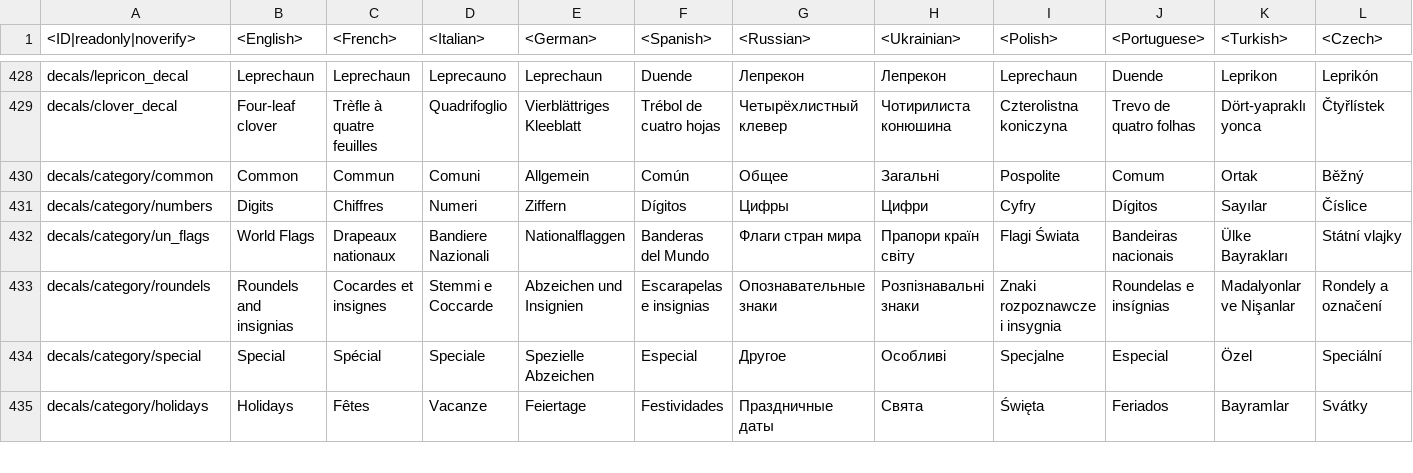
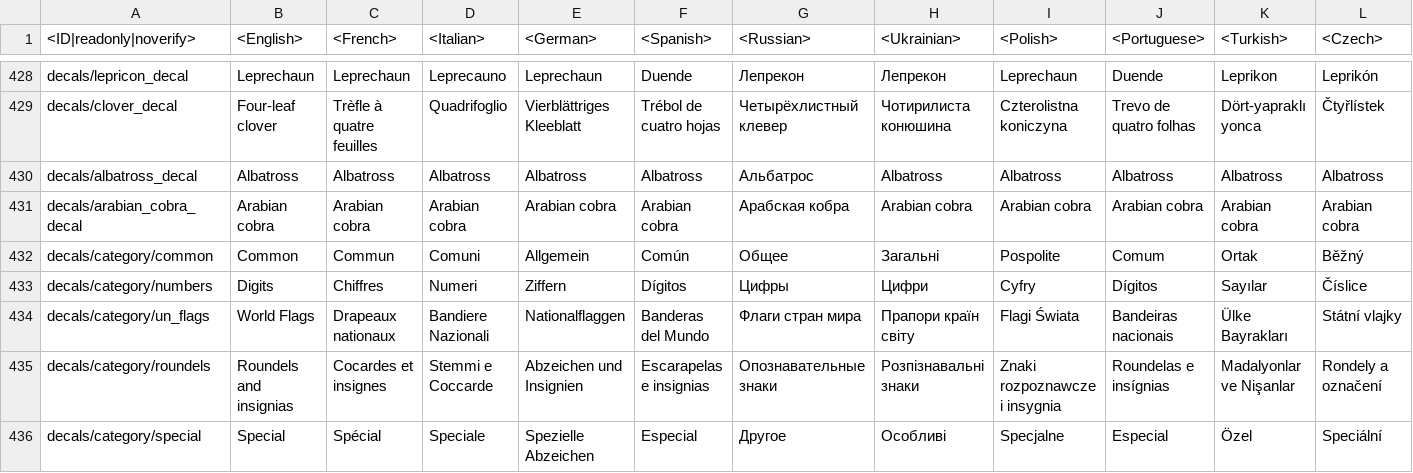
Before and after one commit to gszabi99/War-Thunder-Mobile-Datamine, a CSV file: lang.vromfs.bin_u/lang/decals.csv, drawn as a sheet; only a part is shown, gaps mark what is left out; the shorter side is filled out with more unchanged rows; rows hold the shown columns only; the diff names each change by its address in the sheet, - before the commit and + after, or states it on an @@ line.

```diff
--- a/lang.vromfs.bin_u/lang/decals.csv
+++ b/lang.vromfs.bin_u/lang/decals.csv
+row 430: decals/albatross_decal | Albatross | Albatross | Albatross | Albatross | Albatross | Альбатрос | Albatross | Albatross | Albatross | Albatross | Albatross
+row 431: decals/arabian_cobra_decal | Arabian cobra | Arabian cobra | Arabian cobra | Arabian cobra | Arabian cobra | Арабская кобра | Arabian cobra | Arabian cobra | Arabian cobra | Arabian cobra | Arabian cobra
```
Also changed, not shown: 11 other files.
